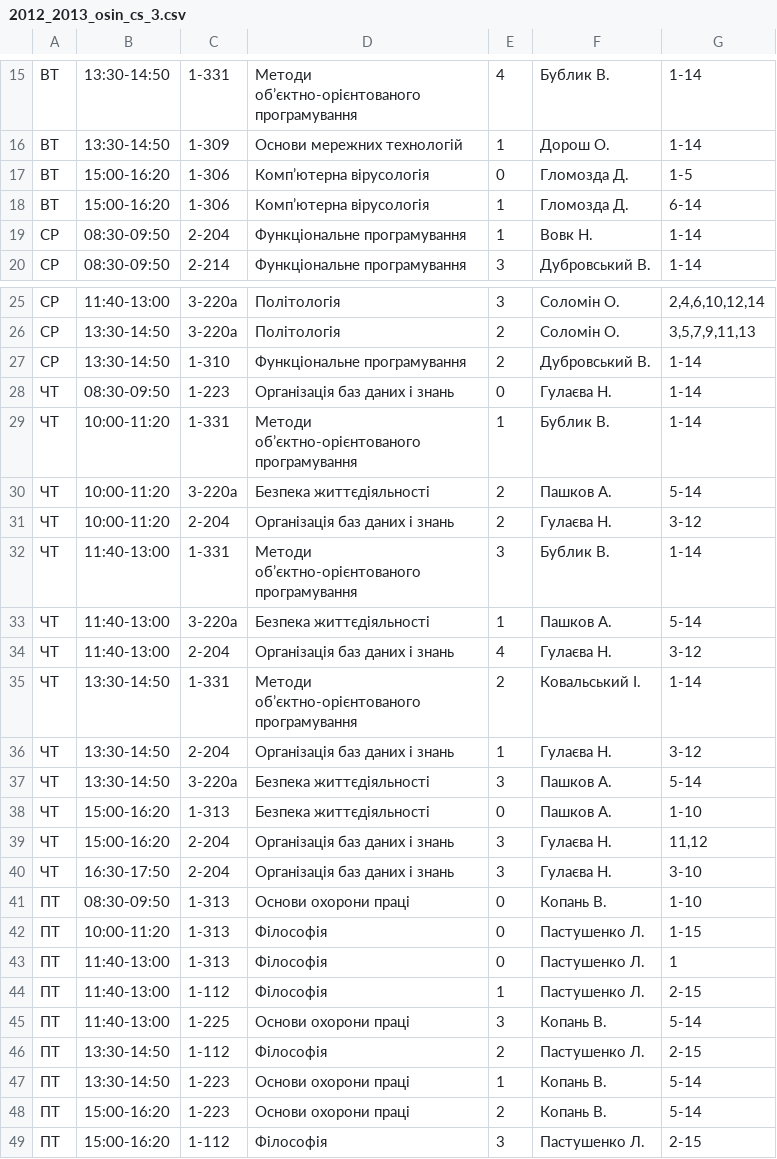
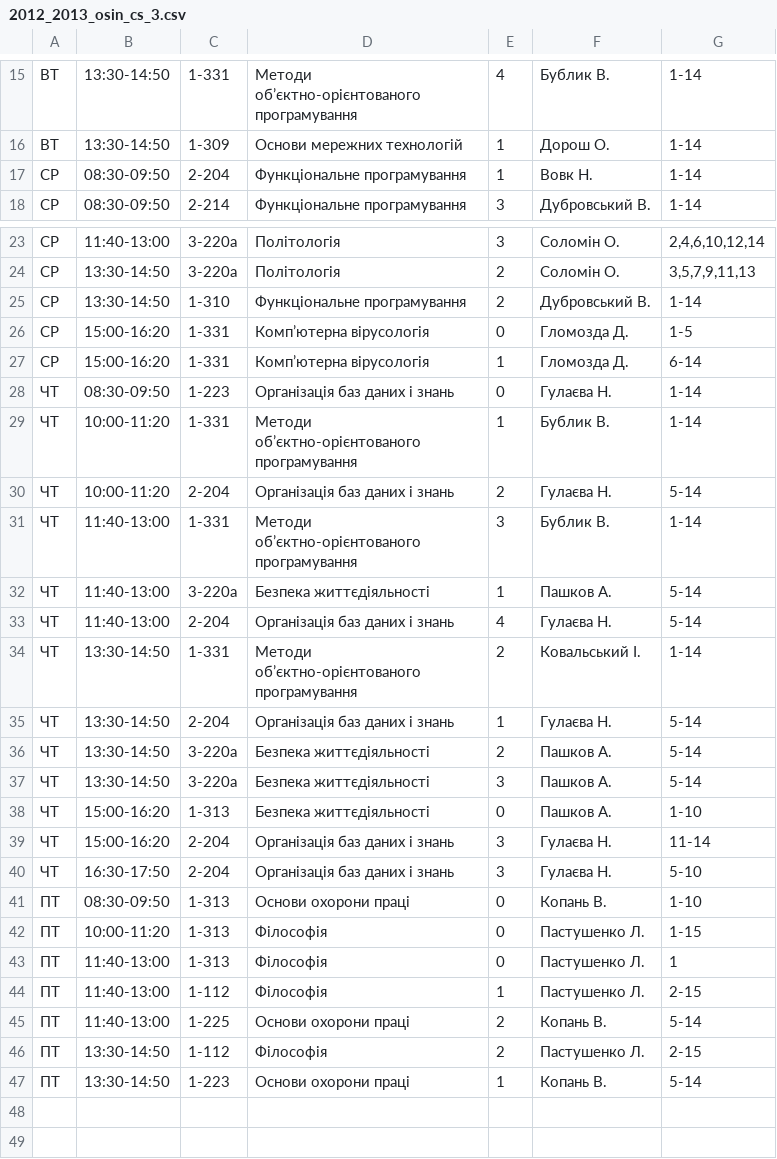
Before and after one commit to troyand/timetable_jan, a CSV file: timetable/unified_docs/2012_2013_osin_cs_3.csv, drawn as a sheet; only a part is shown, gaps mark what is left out.

```diff
--- a/timetable/unified_docs/2012_2013_osin_cs_3.csv
+++ b/timetable/unified_docs/2012_2013_osin_cs_3.csv
@@ -16,4 +16,2 @@
 "ВТ","13:30-14:50","1-309","Основи мережних технологій","1","Дорош О. ","1-14"
-"ВТ","15:00-16:20","1-306","Комп’ютерна вірусологія","0","Гломозда Д. ","1-5"
-"ВТ","15:00-16:20","1-306","Комп’ютерна вірусологія","1","Гломозда Д. ","6-14"
 "СР","08:30-09:50","2-204","Функціональне програмування","1","Вовк Н. ","1-14"
@@ -27,15 +25,17 @@
 "СР","13:30-14:50","1-310","Функціональне програмування","2","Дубровський В. ","1-14"
+"СР","15:00-16:20","1-331","Комп’ютерна вірусологія","0","Гломозда Д. ","1-5"
+"СР","15:00-16:20","1-331","Комп’ютерна вірусологія","1","Гломозда Д. ","6-14"
 "ЧТ","08:30-09:50","1-223","Організація баз даних і знань","0","Гулаєва Н. ","1-14"
 "ЧТ","10:00-11:20","1-331","Методи об’єктно-орієнтованого програмування","1","Бублик В. ","1-14"
-"ЧТ","10:00-11:20","3-220а","Безпека життєдіяльності","2","Пашков А. ","5-14"
-"ЧТ","10:00-11:20","2-204","Організація баз даних і знань","2","Гулаєва Н. ","3-12"
+"ЧТ","10:00-11:20","2-204","Організація баз даних і знань","2","Гулаєва Н. ","5-14"
 "ЧТ","11:40-13:00","1-331","Методи об’єктно-орієнтованого програмування","3","Бублик В. ","1-14"
 "ЧТ","11:40-13:00","3-220а","Безпека життєдіяльності","1","Пашков А. ","5-14"
-"ЧТ","11:40-13:00","2-204","Організація баз даних і знань","4","Гулаєва Н. ","3-12"
+"ЧТ","11:40-13:00","2-204","Організація баз даних і знань","4","Гулаєва Н. ","5-14"
 "ЧТ","13:30-14:50","1-331","Методи об’єктно-орієнтованого програмування","2","Ковальський І. ","1-14"
-"ЧТ","13:30-14:50","2-204","Організація баз даних і знань","1","Гулаєва Н. ","3-12"
+"ЧТ","13:30-14:50","2-204","Організація баз даних і знань","1","Гулаєва Н. ","5-14"
+"ЧТ","13:30-14:50","3-220а","Безпека життєдіяльності","2","Пашков А. ","5-14"
 "ЧТ","13:30-14:50","3-220а","Безпека життєдіяльності","3","Пашков А. ","5-14"
 "ЧТ","15:00-16:20","1-313","Безпека життєдіяльності","0","Пашков А. ","1-10"
-"ЧТ","15:00-16:20","2-204","Організація баз даних і знань","3","Гулаєва Н. ","11,12"
-"ЧТ","16:30-17:50","2-204","Організація баз даних і знань","3","Гулаєва Н. ","3-10"
+"ЧТ","15:00-16:20","2-204","Організація баз даних і знань","3","Гулаєва Н. ","11-14"
+"ЧТ","16:30-17:50","2-204","Організація баз даних і знань","3","Гулаєва Н. ","5-10"
 "ПТ","08:30-09:50","1-313","Основи охорони праці","0","Копань В. ","1-10"
@@ -44,6 +44,4 @@
 "ПТ","11:40-13:00","1-112","Філософія","1","Пастушенко Л. ","2-15"
-"ПТ","11:40-13:00","1-225","Основи охорони праці","3","Копань В. ","5-14"
+"ПТ","11:40-13:00","1-225","Основи охорони праці","2","Копань В. ","5-14"
 "ПТ","13:30-14:50","1-112","Філософія","2","Пастушенко Л. ","2-15"
 "ПТ","13:30-14:50","1-223","Основи охорони праці","1","Копань В. ","5-14"
-"ПТ","15:00-16:20","1-223","Основи охорони праці","2","Копань В. ","5-14"
-"ПТ","15:00-16:20","1-112","Філософія","3","Пастушенко Л. ","2-15"
```
Also changed, not shown: timetable/unified_docs/2012_2013_osin_cs_1.csv, timetable/unified_docs/2012_2013_osin_cs_2.csv, 8 other files.
